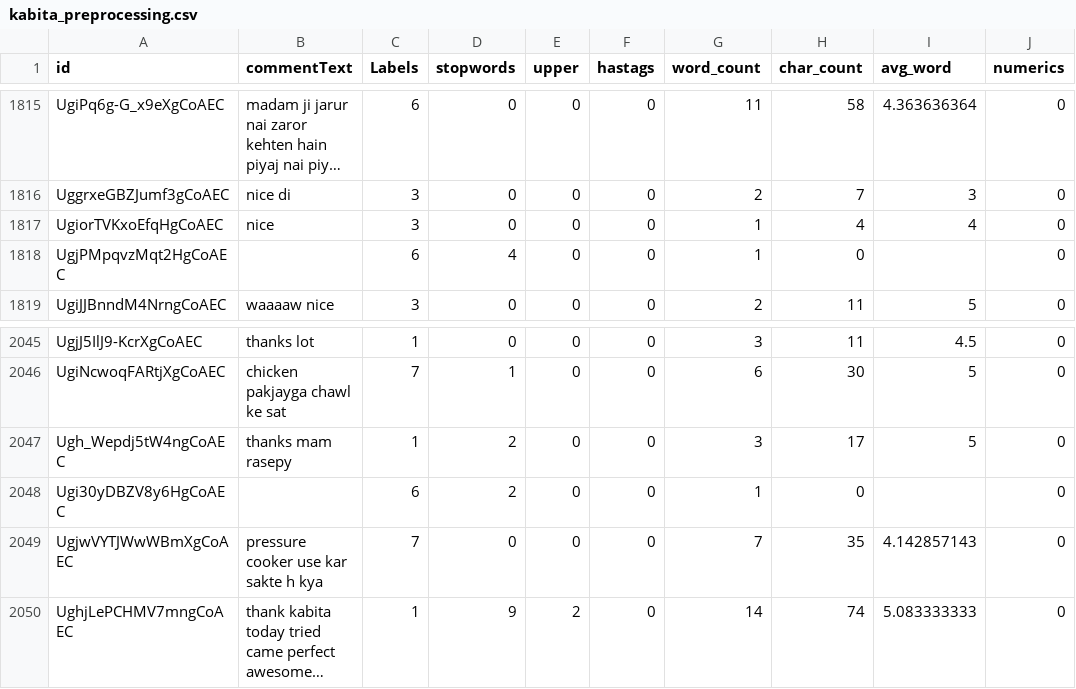
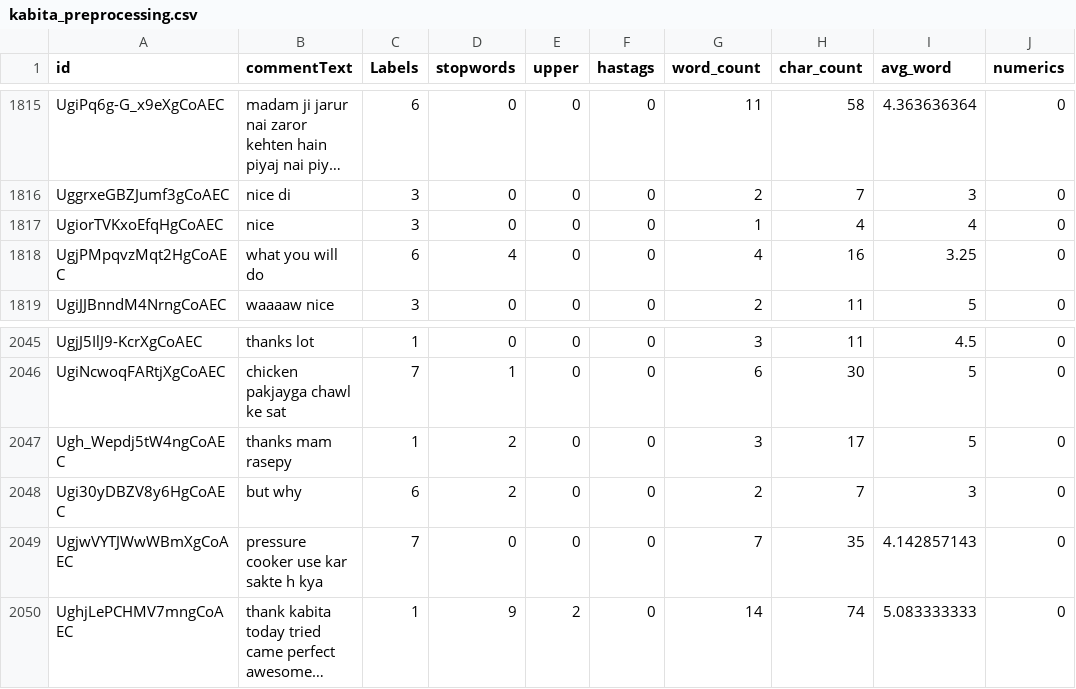
Before and after one commit to murthyrouthula03/notatall, a CSV file: Codes/trails/Datasets/Kabita/Input/kabita_preprocessing.csv, drawn as a sheet; only a part is shown, gaps mark what is left out; long unchanged cells end in ….

```diff
--- a/Codes/trails/Datasets/Kabita/Input/kabita_preprocessing.csv
+++ b/Codes/trails/Datasets/Kabita/Input/kabita_preprocessing.csv
@@ -1817,3 +1817,3 @@ UggrxeGBZJumf3gCoAEC,nice di,3,0,0,0,2,7,3,0
 UgiorTVKxoEfqHgCoAEC,nice,3,0,0,0,1,4,4,0
-UgjPMpqvzMqt2HgCoAEC,,6,4,0,0,1,0,,0
+UgjPMpqvzMqt2HgCoAEC,what you will do,6,4,0,0,4,16,3.25,0
 UgiJJBnndM4NrngCoAEC,waaaaw nice,3,0,0,0,2,11,5,0
@@ -2047,3 +2047,3 @@ UgiNcwoqFARtjXgCoAEC,chicken pakjayga chawl ke sat ,7,1,0,0,6,30,5,0
 Ugh_Wepdj5tW4ngCoAEC,thanks mam rasepy,1,2,0,0,3,17,5,0
-Ugi30yDBZV8y6HgCoAEC,,6,2,0,0,1,0,,0
+Ugi30yDBZV8y6HgCoAEC,but why,6,2,0,0,2,7,3,0
 UgjwVYTJWwWBmXgCoAEC,pressure cooker use kar sakte h kya,7,0,0,0,7,35,4.142857143,0
```
Also changed, not shown: 7 other files.
